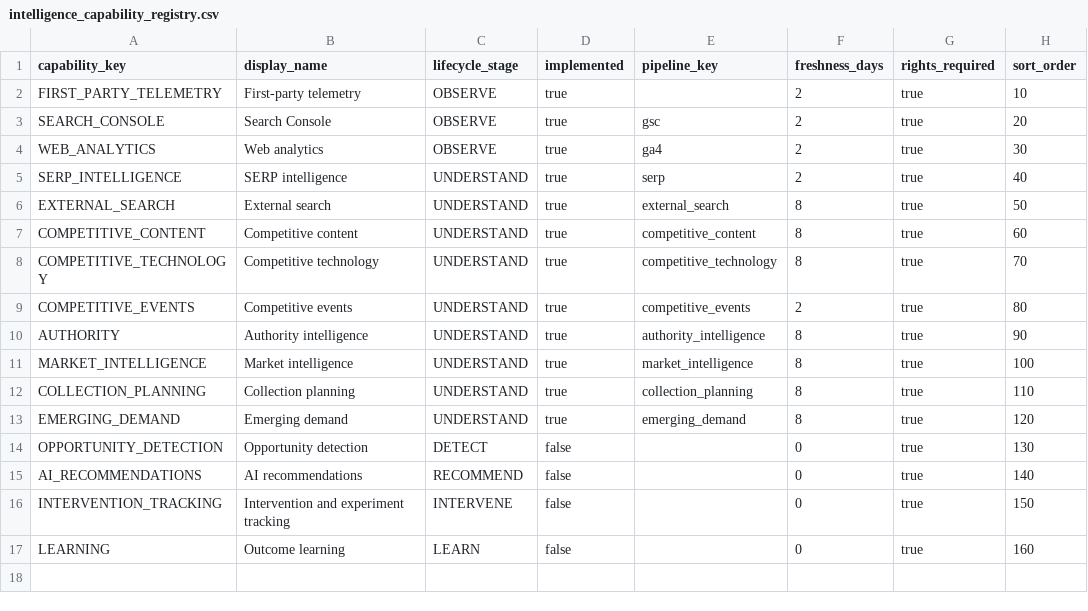
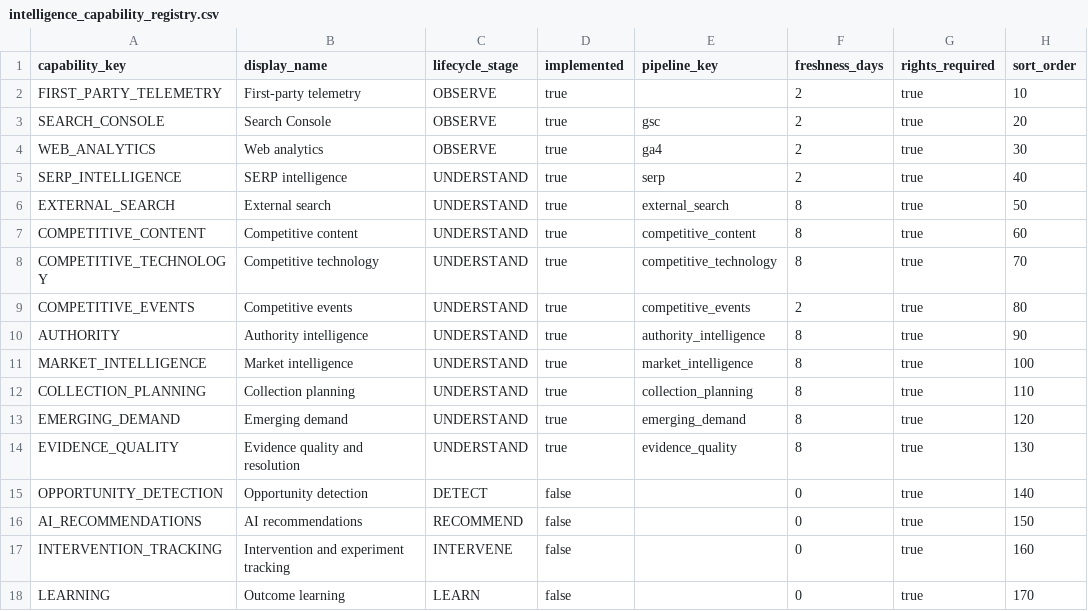
Before and after one commit to plindsey0/GIS, a CSV file: analytics/seeds/intelligence_capability_registry.csv, drawn as a sheet.

Commit message:
feat: add evidence quality and identity resolution

```diff
--- a/analytics/seeds/intelligence_capability_registry.csv
+++ b/analytics/seeds/intelligence_capability_registry.csv
@@ -13,5 +13,6 @@ COLLECTION_PLANNING,Collection planning,UNDERSTAND,true,collection_planning,8,tr
 EMERGING_DEMAND,Emerging demand,UNDERSTAND,true,emerging_demand,8,true,120
-OPPORTUNITY_DETECTION,Opportunity detection,DETECT,false,,0,true,130
-AI_RECOMMENDATIONS,AI recommendations,RECOMMEND,false,,0,true,140
-INTERVENTION_TRACKING,Intervention and experiment tracking,INTERVENE,false,,0,true,150
-LEARNING,Outcome learning,LEARN,false,,0,true,160
+EVIDENCE_QUALITY,Evidence quality and resolution,UNDERSTAND,true,evidence_quality,8,true,130
+OPPORTUNITY_DETECTION,Opportunity detection,DETECT,false,,0,true,140
+AI_RECOMMENDATIONS,AI recommendations,RECOMMEND,false,,0,true,150
+INTERVENTION_TRACKING,Intervention and experiment tracking,INTERVENE,false,,0,true,160
+LEARNING,Outcome learning,LEARN,false,,0,true,170
```
Also changed, not shown: 36 other files.
